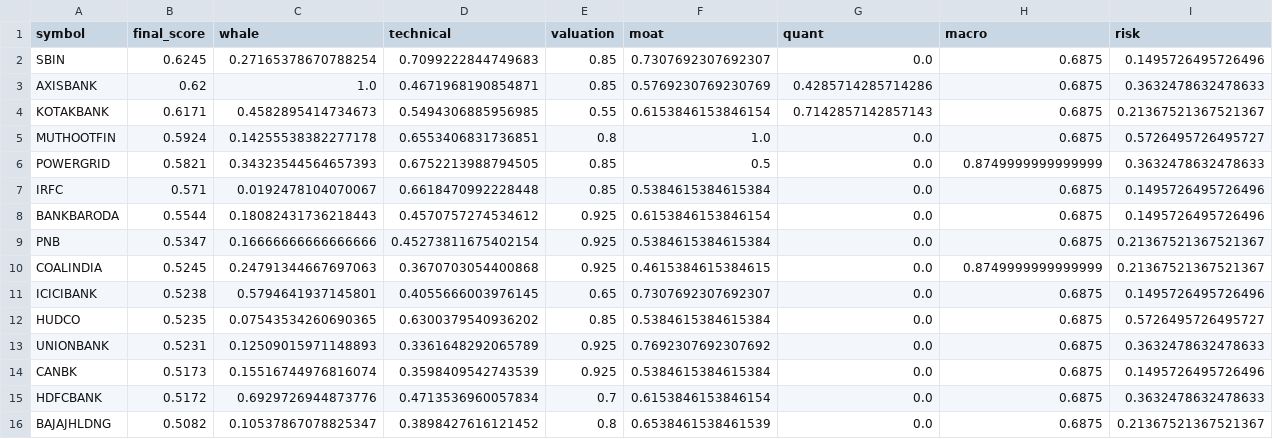
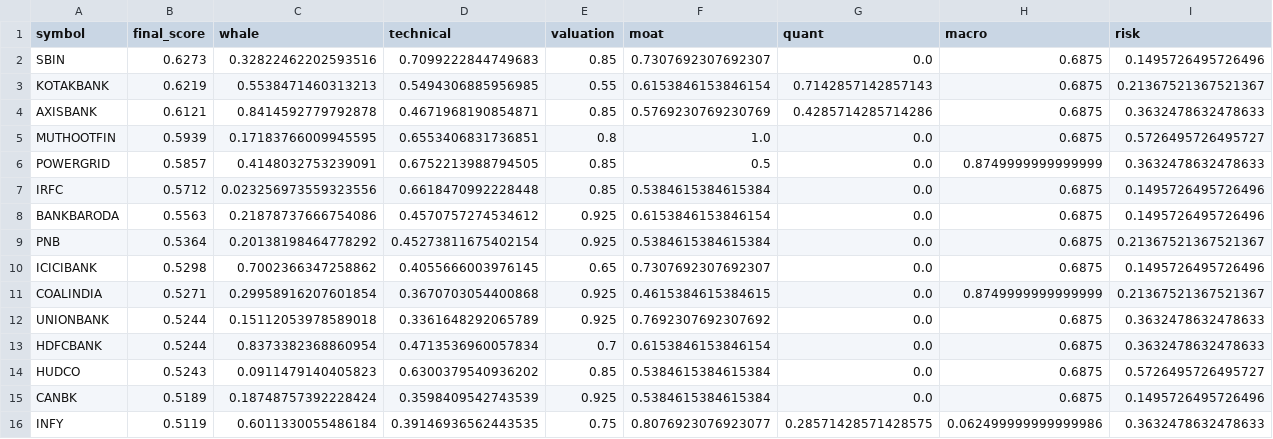
Before and after one commit to samir285-lang/whalewatch-alpha, a CSV file: output/nifty_500_top15.csv, drawn as a sheet.

```diff
--- a/output/nifty_500_top15.csv
+++ b/output/nifty_500_top15.csv
@@ -1,16 +1,16 @@
 symbol,final_score,whale,technical,valuation,moat,quant,macro,risk
-SBIN,0.6245,0.27165378670788254,0.7099222844749683,0.85,0.7307692307692307,0.0,0.6875,0.1495726495726496
-AXISBANK,0.62,1.0,0.4671968190854871,0.85,0.5769230769230769,0.4285714285714286,0.6875,0.3632478632478633
-KOTAKBANK,0.6171,0.4582895414734673,0.5494306885956985,0.55,0.6153846153846154,0.7142857142857143,0.6875,0.21367521367521367
-MUTHOOTFIN,0.5924,0.14255538382277178,0.6553406831736851,0.8,1.0,0.0,0.6875,0.5726495726495727
-POWERGRID,0.5821,0.34323544564657393,0.6752213988794505,0.85,0.5,0.0,0.8749999999999999,0.3632478632478633
-IRFC,0.571,0.0192478104070067,0.6618470992228448,0.85,0.5384615384615384,0.0,0.6875,0.1495726495726496
-BANKBARODA,0.5544,0.18082431736218443,0.4570757274534612,0.925,0.6153846153846154,0.0,0.6875,0.1495726495726496
-PNB,0.5347,0.16666666666666666,0.45273811675402154,0.925,0.5384615384615384,0.0,0.6875,0.21367521367521367
-COALINDIA,0.5245,0.24791344667697063,0.3670703054400868,0.925,0.4615384615384615,0.0,0.8749999999999999,0.21367521367521367
-ICICIBANK,0.5238,0.5794641937145801,0.4055666003976145,0.65,0.7307692307692307,0.0,0.6875,0.1495726495726496
-HUDCO,0.5235,0.07543534260690365,0.6300379540936202,0.85,0.5384615384615384,0.0,0.6875,0.5726495726495727
-UNIONBANK,0.5231,0.12509015971148893,0.3361648292065789,0.925,0.7692307692307692,0.0,0.6875,0.3632478632478633
-CANBK,0.5173,0.15516744976816074,0.3598409542743539,0.925,0.5384615384615384,0.0,0.6875,0.1495726495726496
-HDFCBANK,0.5172,0.6929726944873776,0.4713536960057834,0.7,0.6153846153846154,0.0,0.6875,0.3632478632478633
-BAJAJHLDNG,0.5082,0.10537867078825347,0.3898427616121452,0.8,0.6538461538461539,0.0,0.6875,0.21367521367521367
+SBIN,0.6273,0.32822462202593516,0.7099222844749683,0.85,0.7307692307692307,0.0,0.6875,0.1495726495726496
+KOTAKBANK,0.6219,0.5538471460313213,0.5494306885956985,0.55,0.6153846153846154,0.7142857142857143,0.6875,0.21367521367521367
+AXISBANK,0.6121,0.8414592779792878,0.4671968190854871,0.85,0.5769230769230769,0.4285714285714286,0.6875,0.3632478632478633
+MUTHOOTFIN,0.5939,0.17183766009945595,0.6553406831736851,0.8,1.0,0.0,0.6875,0.5726495726495727
+POWERGRID,0.5857,0.4148032753239091,0.6752213988794505,0.85,0.5,0.0,0.8749999999999999,0.3632478632478633
+IRFC,0.5712,0.023256973559323556,0.6618470992228448,0.85,0.5384615384615384,0.0,0.6875,0.1495726495726496
+BANKBARODA,0.5563,0.21878737666754086,0.4570757274534612,0.925,0.6153846153846154,0.0,0.6875,0.1495726495726496
+PNB,0.5364,0.20138198464778292,0.45273811675402154,0.925,0.5384615384615384,0.0,0.6875,0.21367521367521367
+ICICIBANK,0.5298,0.7002366347258862,0.4055666003976145,0.65,0.7307692307692307,0.0,0.6875,0.1495726495726496
+COALINDIA,0.5271,0.29958916207601854,0.3670703054400868,0.925,0.4615384615384615,0.0,0.8749999999999999,0.21367521367521367
+UNIONBANK,0.5244,0.15112053978589018,0.3361648292065789,0.925,0.7692307692307692,0.0,0.6875,0.3632478632478633
+HDFCBANK,0.5244,0.8373382368860954,0.4713536960057834,0.7,0.6153846153846154,0.0,0.6875,0.3632478632478633
+HUDCO,0.5243,0.0911479140405823,0.6300379540936202,0.85,0.5384615384615384,0.0,0.6875,0.5726495726495727
+CANBK,0.5189,0.18748757392228424,0.3598409542743539,0.925,0.5384615384615384,0.0,0.6875,0.1495726495726496
+INFY,0.5119,0.6011330055486184,0.39146936562443535,0.75,0.8076923076923077,0.28571428571428575,0.062499999999999986,0.3632478632478633
```
Also changed, not shown: output/all_nse_top15.csv, 1 other file.
